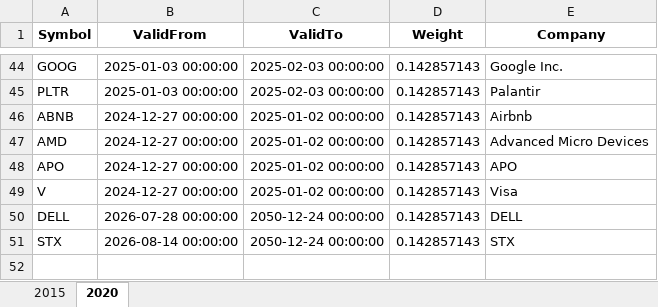
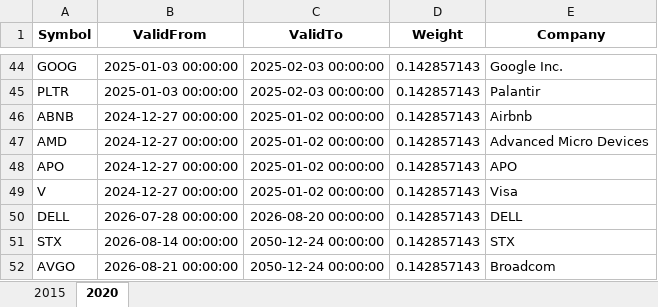
Before and after one commit to JonasHasl/finpage-data, an Excel workbook: AlgoComposition.xlsx, sheet 2020, drawn as a sheet; only a part is shown, gaps mark what is left out; values as stored, in another font and other column widths than the file's, no borders; the diff names each change by its address in the sheet, - before the commit and + after, or states it on an @@ line.

Commit message:
Update AlgoComposition.xlsx from algo-helper

```diff
--- a/AlgoComposition.xlsx (sheet 2020)
+++ b/AlgoComposition.xlsx (sheet 2020)
-C50 (ValidTo): 2050-12-24 00:00:00
+C50 (ValidTo): 2026-08-20 00:00:00
+row 52: AVGO | 2026-08-21 00:00:00 | 2050-12-24 00:00:00 | 0.142857143 | Broadcom
```
